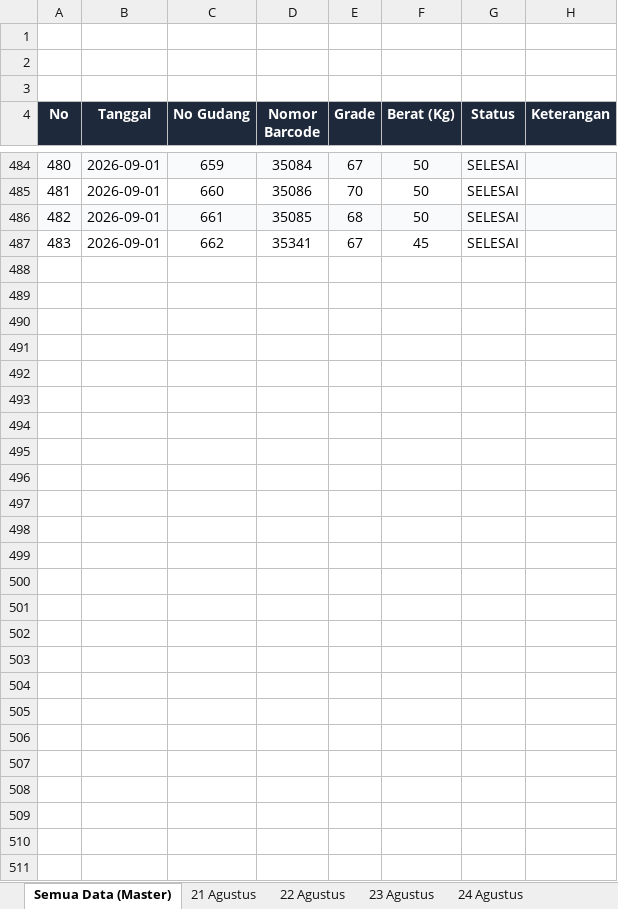
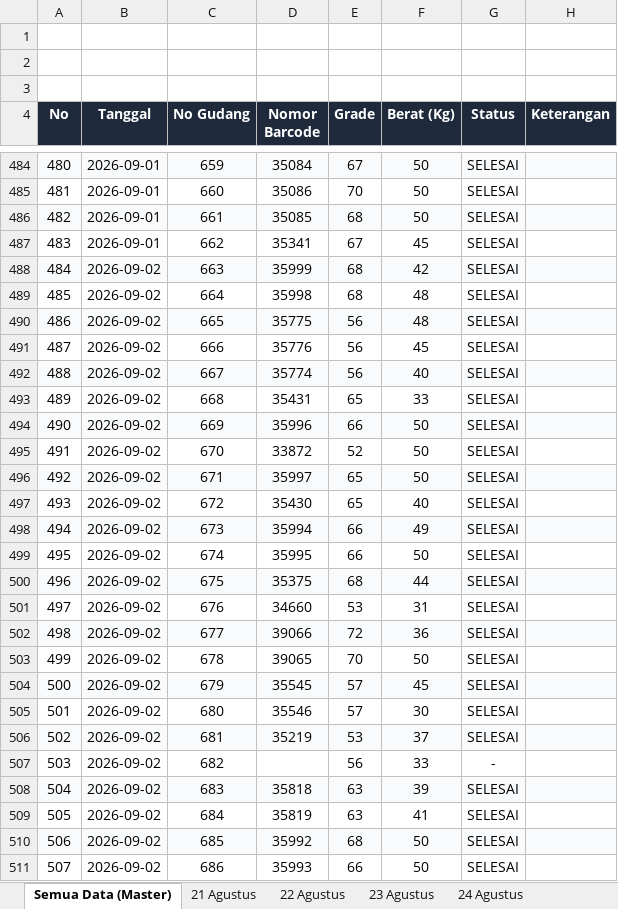
Before and after one commit to grndnstnmlk/stock-gudang-susunan, an Excel workbook: Dokumen_Rekap_NoGud_Barkot_Kg.xlsx, sheet Semua Data (Master), drawn as a sheet; only a part is shown, gaps mark what is left out; values as stored, in another font and other column widths than the file's, no borders; the diff covers the shown part only; the diff names each change by its address in the sheet, - before the commit and + after, or states it on an @@ line.

Commit message:
fix(layout): ganti bal 118 menjadi 513 di Blok 11 dan sinkronkan data

```diff
--- a/Dokumen_Rekap_NoGud_Barkot_Kg.xlsx (sheet Semua Data (Master))
+++ b/Dokumen_Rekap_NoGud_Barkot_Kg.xlsx (sheet Semua Data (Master))
+row 488: 484 | 2026-09-02 | 663 | 35999 | 68 | 42 | SELESAI
+row 489: 485 | 2026-09-02 | 664 | 35998 | 68 | 48 | SELESAI
+row 490: 486 | 2026-09-02 | 665 | 35775 | 56 | 48 | SELESAI
+row 491: 487 | 2026-09-02 | 666 | 35776 | 56 | 45 | SELESAI
+row 492: 488 | 2026-09-02 | 667 | 35774 | 56 | 40 | SELESAI
+row 493: 489 | 2026-09-02 | 668 | 35431 | 65 | 33 | SELESAI
+row 494: 490 | 2026-09-02 | 669 | 35996 | 66 | 50 | SELESAI
+row 495: 491 | 2026-09-02 | 670 | 33872 | 52 | 50 | SELESAI
+row 496: 492 | 2026-09-02 | 671 | 35997 | 65 | 50 | SELESAI
+row 497: 493 | 2026-09-02 | 672 | 35430 | 65 | 40 | SELESAI
+row 498: 494 | 2026-09-02 | 673 | 35994 | 66 | 49 | SELESAI
+row 499: 495 | 2026-09-02 | 674 | 35995 | 66 | 50 | SELESAI
+row 500: 496 | 2026-09-02 | 675 | 35375 | 68 | 44 | SELESAI
+row 501: 497 | 2026-09-02 | 676 | 34660 | 53 | 31 | SELESAI
+row 502: 498 | 2026-09-02 | 677 | 39066 | 72 | 36 | SELESAI
+row 503: 499 | 2026-09-02 | 678 | 39065 | 70 | 50 | SELESAI
+row 504: 500 | 2026-09-02 | 679 | 35545 | 57 | 45 | SELESAI
+row 505: 501 | 2026-09-02 | 680 | 35546 | 57 | 30 | SELESAI
+row 506: 502 | 2026-09-02 | 681 | 35219 | 53 | 37 | SELESAI
+row 507: 503 | 2026-09-02 | 682 |  | 56 | 33 | -
+row 508: 504 | 2026-09-02 | 683 | 35818 | 63 | 39 | SELESAI
+row 509: 505 | 2026-09-02 | 684 | 35819 | 63 | 41 | SELESAI
+row 510: 506 | 2026-09-02 | 685 | 35992 | 68 | 50 | SELESAI
+row 511: 507 | 2026-09-02 | 686 | 35993 | 66 | 50 | SELESAI
```
Also changed, not shown: 20 edited cells elsewhere in this sheet, other sheet tabs, Stock_Susunan_Bal_30_Agustus_2026.xlsx, c.xlsx, 3 other files.
